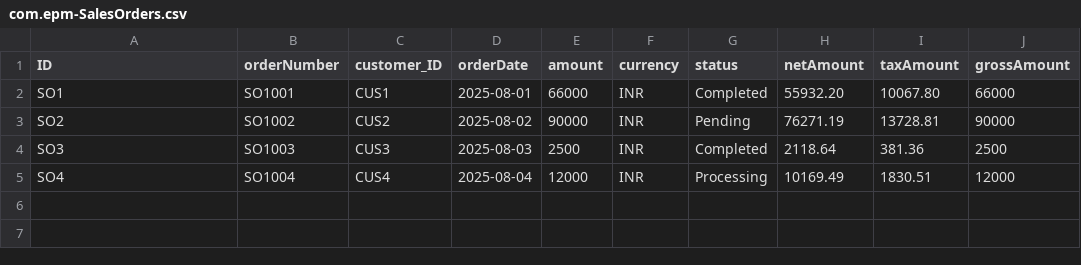
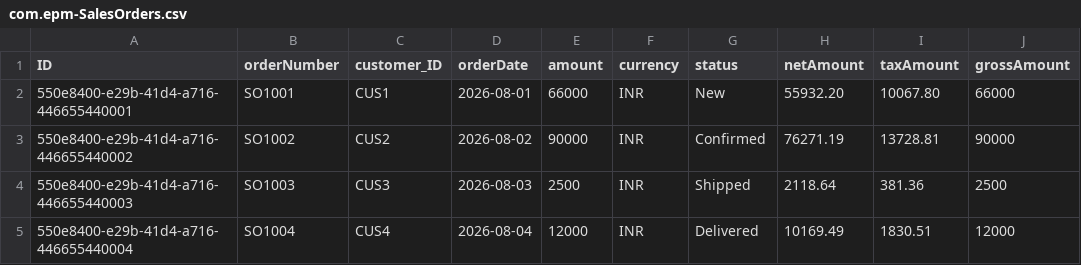
Before and after one commit to aryanthakur84/CAP_ASSESSMENT, a CSV file: EPM_COMPLETE/db/data/com.epm-SalesOrders.csv, drawn as a sheet.

```diff
--- a/EPM_COMPLETE/db/data/com.epm-SalesOrders.csv
+++ b/EPM_COMPLETE/db/data/com.epm-SalesOrders.csv
@@ -1,5 +1,5 @@
 ID,orderNumber,customer_ID,orderDate,amount,currency,status,netAmount,taxAmount,grossAmount
-SO1,SO1001,CUS1,2025-08-01,66000,INR,Completed,55932.20,10067.80,66000
-SO2,SO1002,CUS2,2025-08-02,90000,INR,Pending,76271.19,13728.81,90000
-SO3,SO1003,CUS3,2025-08-03,2500,INR,Completed,2118.64,381.36,2500
-SO4,SO1004,CUS4,2025-08-04,12000,INR,Processing,10169.49,1830.51,12000
+550e8400-e29b-41d4-a716-446655440001,SO1001,CUS1,2026-08-01,66000,INR,New,55932.20,10067.80,66000
+550e8400-e29b-41d4-a716-446655440002,SO1002,CUS2,2026-08-02,90000,INR,Confirmed,76271.19,13728.81,90000
+550e8400-e29b-41d4-a716-446655440003,SO1003,CUS3,2026-08-03,2500,INR,Shipped,2118.64,381.36,2500
+550e8400-e29b-41d4-a716-446655440004,SO1004,CUS4,2026-08-04,12000,INR,Delivered,10169.49,1830.51,12000
```
Also changed, not shown: EPM_COMPLETE/db/data/com.epm-PurchaseOrders.csv, 14 other files.
